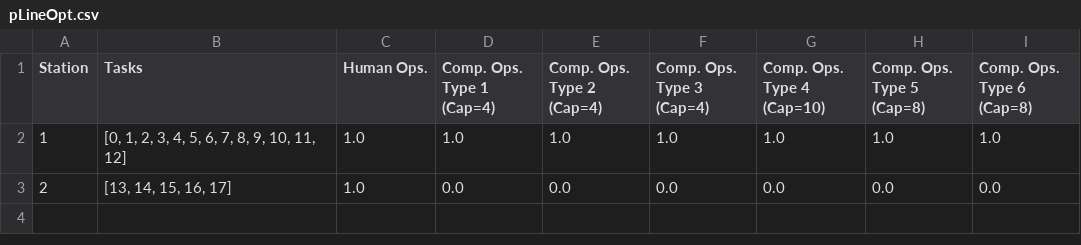
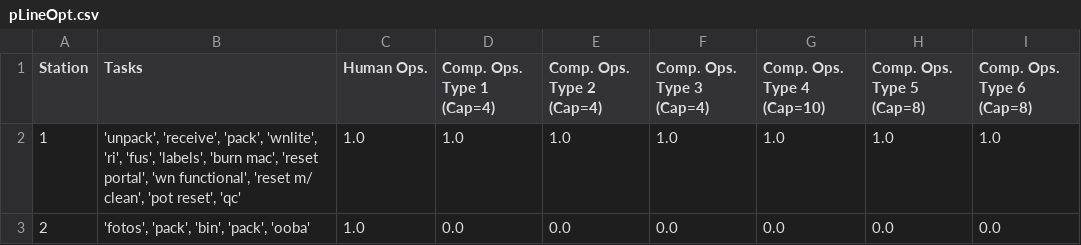
Before and after one commit to sblankley/global-clinic-2020, a CSV file: pLineOpt.csv, drawn as a sheet.

```diff
--- a/pLineOpt.csv
+++ b/pLineOpt.csv
@@ -1,3 +1,3 @@
 Station,Tasks,Human Ops.,Comp. Ops. Type 1 (Cap=4),Comp. Ops. Type 2 (Cap=4),Comp. Ops. Type 3 (Cap=4),Comp. Ops. Type 4 (Cap=10),Comp. Ops. Type 5 (Cap=8),Comp. Ops. Type 6 (Cap=8)
-1,"[0, 1, 2, 3, 4, 5, 6, 7, 8, 9, 10, 11, 12]",1.0,1.0,1.0,1.0,1.0,1.0,1.0
-2,"[13, 14, 15, 16, 17]",1.0,0.0,0.0,0.0,0.0,0.0,0.0
+1,"'unpack', 'receive', 'pack', 'wnlite', 'ri', 'fus', 'labels', 'burn mac', 'reset portal', 'wn functional', 'reset m/ clean', 'pot reset', 'qc'",1.0,1.0,1.0,1.0,1.0,1.0,1.0
+2,"'fotos', 'pack', 'bin', 'pack', 'ooba'",1.0,0.0,0.0,0.0,0.0,0.0,0.0
```
Also changed, not shown: CM1100Header-dims.csv, 13 other files.
